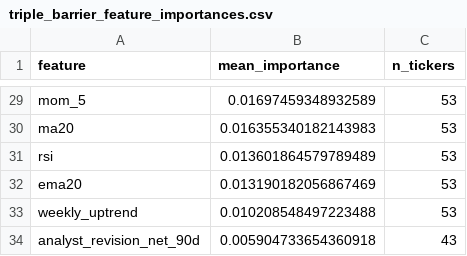
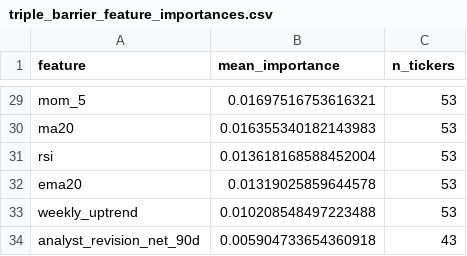
Before and after one commit to kds1019/swing-finder-v3, a CSV file: research/triple_barrier_feature_importances.csv, drawn as a sheet; only a part is shown, gaps mark what is left out; the diff covers the shown part only; the diff names each change by its address in the sheet, - before the commit and + after, or states it on an @@ line.

```diff
--- a/research/triple_barrier_feature_importances.csv
+++ b/research/triple_barrier_feature_importances.csv
-B29 (mean_importance): 0.01697459348932589
+B29 (mean_importance): 0.01697516753616321
-B31 (mean_importance): 0.013601864579789489
+B31 (mean_importance): 0.013618168588452004
-B32 (mean_importance): 0.013190182056867469
+B32 (mean_importance): 0.01319025859644578
```
Also changed, not shown: 27 edited cells elsewhere in this file, research/walk_forward_results.csv, 3 other files.
